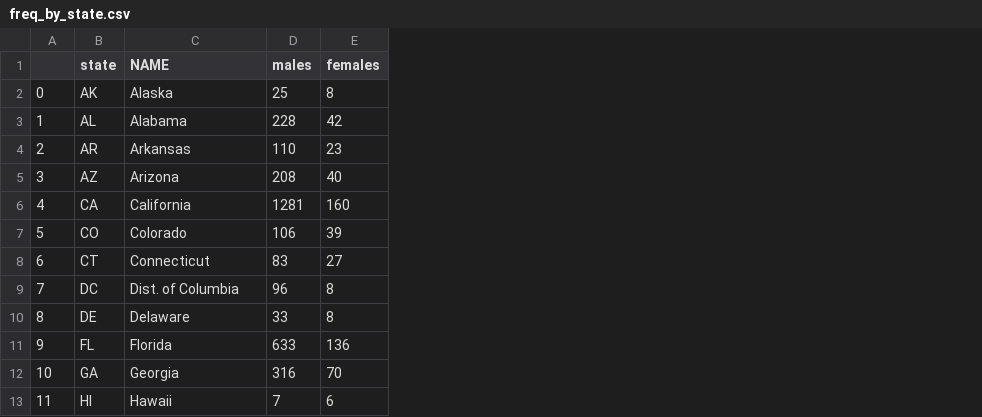
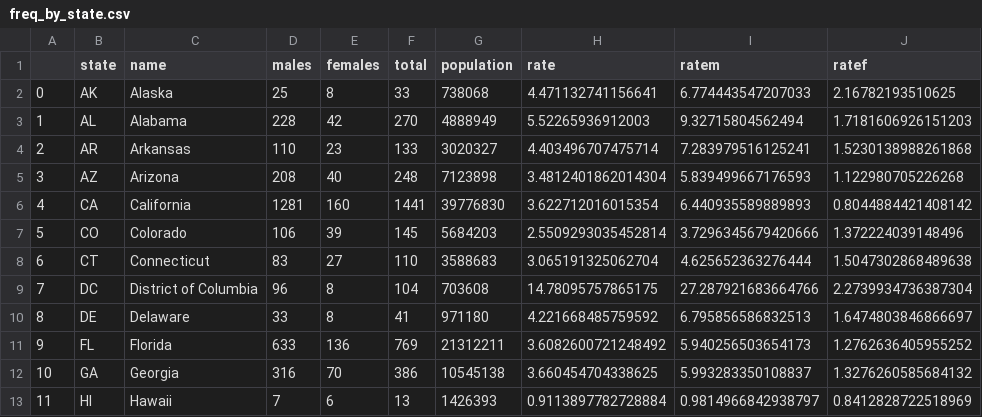
Before and after one commit to PariSolunke/US_Gun_Deaths_2012, a CSV file: freq_by_state.csv, drawn as a sheet; only a part is shown; the diff names each change by its address in the sheet, - before the commit and + after, or states it on an @@ line.

```diff
--- a/freq_by_state.csv
+++ b/freq_by_state.csv
+column F (total), rows 2-13: 33 | 270 | 133 | 248 | 1441 | 145 | 110 | 104 | 41 | 769 | 386 | 13
+column G (population), rows 2-13: 738068 | 4888949 | 3020327 | 7123898 | 39776830 | 5684203 | 3588683 | 703608 | 971180 | 21312211 | 10545138 | 1426393
+column H (rate), rows 2-13: 4.471132741156641 | 5.52265936912003 | 4.403496707475714 | 3.4812401862014304 | 3.622712016015354 | 2.5509293035452814 | 3.065191325062704 | 14.78095757865175 | 4.221668485759592 | 3.6082600721248492 | 3.660454704338625 | 0.9113897782728884
+column I (ratem), rows 2-13: 6.774443547207033 | 9.32715804562494 | 7.283979516125241 | 5.839499667176593 | 6.440935589889893 | 3.7296345679420666 | 4.625652363276444 | 27.287921683664766 | 6.795856586832513 | 5.940256503654173 | 5.993283350108837 | 0.9814966842938797
+column J (ratef), rows 2-13: 2.16782193510625 | 1.7181606926151203 | 1.5230138988261868 | 1.122980705226268 | 0.8044884421408142 | 1.372224039148496 | 1.5047302868489638 | 2.2739934736387304 | 1.6474803846866697 | 1.2762636405955252 | 1.3276260585684132 | 0.8412828722518969
-C1: NAME
+C1: name
-C9 (name): Dist. of Columbia
+C9 (name): District of Columbia
```
Also changed, not shown: 1 other file.
